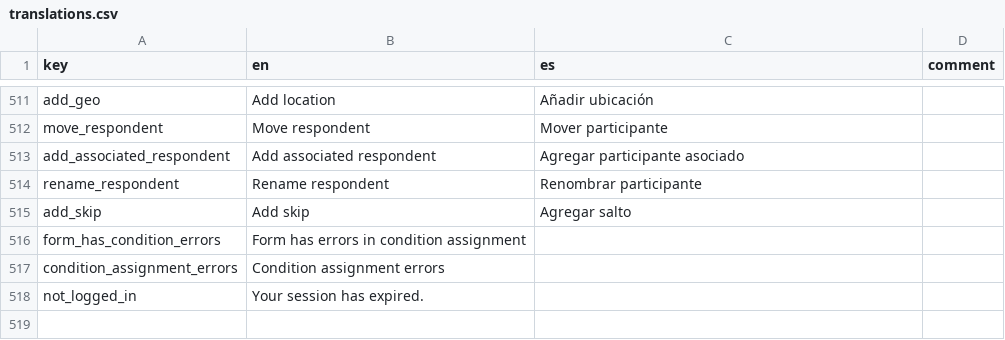
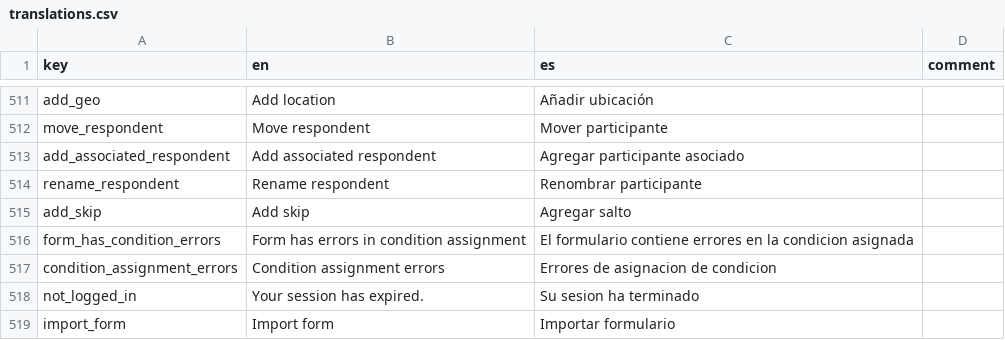
Before and after one commit to human-nature-lab/trellis-app, a CSV file: src/i18n/translations.csv, drawn as a sheet; only a part is shown, gaps mark what is left out.

Commit message:
Added form import functionality to forms view.

```diff
--- a/src/i18n/translations.csv
+++ b/src/i18n/translations.csv
@@ -515,4 +515,5 @@ rename_respondent,Rename respondent,Renombrar participante,
 add_skip,Add skip,Agregar salto,
-form_has_condition_errors,Form has errors in condition assignment,,
-condition_assignment_errors,Condition assignment errors,,
-not_logged_in,Your session has expired.,,
+form_has_condition_errors,Form has errors in condition assignment,El formulario contiene errores en la condicion asignada,
+condition_assignment_errors,Condition assignment errors,Errores de asignacion de condicion ,
+not_logged_in,Your session has expired.,Su sesion ha terminado,
+import_form,Import form,Importar formulario,
```
Also changed, not shown: 3 other files.
